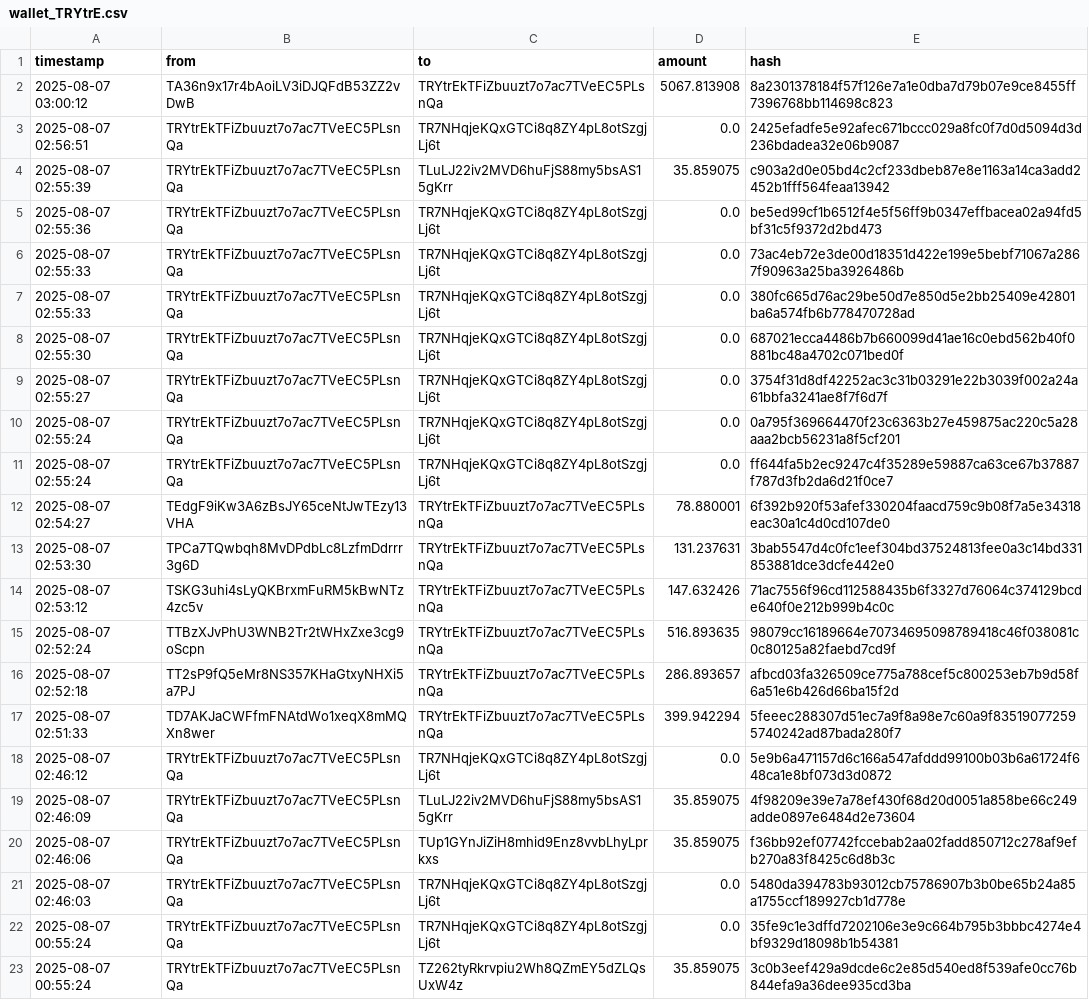
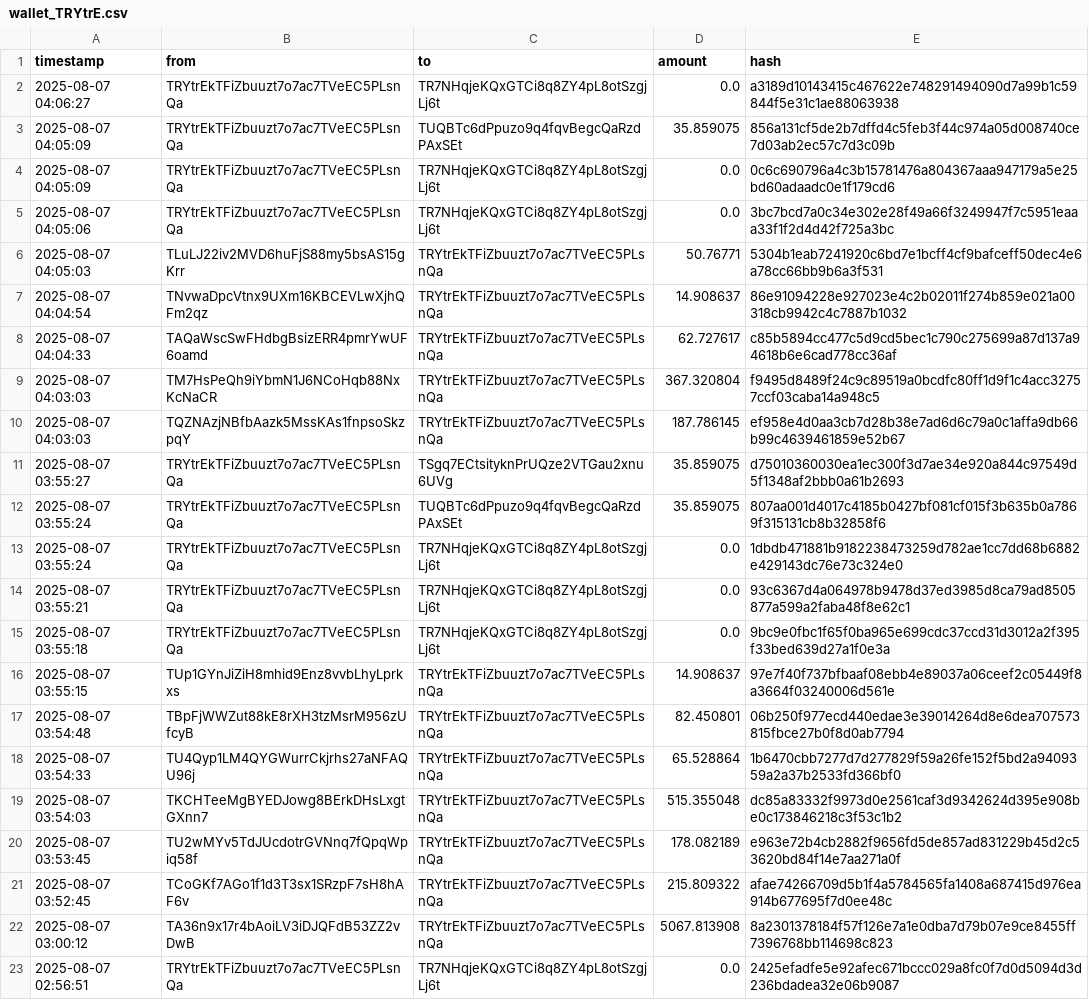
Before and after one commit to Lexsuss/tron-wallet-monitor, a CSV file: data/wallet_TRYtrE.csv, drawn as a sheet; only a part is shown; the shorter side is filled out with more unchanged rows.

```diff
--- a/data/wallet_TRYtrE.csv
+++ b/data/wallet_TRYtrE.csv
@@ -1,2 +1,22 @@
 timestamp,from,to,amount,hash
+2025-08-07 04:06:27,TRYtrEkTFiZbuuzt7o7ac7TVeEC5PLsnQa,TR7NHqjeKQxGTCi8q8ZY4pL8otSzgjLj6t,0.0,a3189d10143415c467622e748291494090d7a99b1c59844f5e31c1ae88063938
+2025-08-07 04:05:09,TRYtrEkTFiZbuuzt7o7ac7TVeEC5PLsnQa,TUQBTc6dPpuzo9q4fqvBegcQaRzdPAxSEt,35.859075,856a131cf5de2b7dffd4c5feb3f44c974a05d008740ce7d03ab2ec57c7d3c09b
+2025-08-07 04:05:09,TRYtrEkTFiZbuuzt7o7ac7TVeEC5PLsnQa,TR7NHqjeKQxGTCi8q8ZY4pL8otSzgjLj6t,0.0,0c6c690796a4c3b15781476a804367aaa947179a5e25bd60adaadc0e1f179cd6
+2025-08-07 04:05:06,TRYtrEkTFiZbuuzt7o7ac7TVeEC5PLsnQa,TR7NHqjeKQxGTCi8q8ZY4pL8otSzgjLj6t,0.0,3bc7bcd7a0c34e302e28f49a66f3249947f7c5951eaaa33f1f2d4d42f725a3bc
+2025-08-07 04:05:03,TLuLJ22iv2MVD6huFjS88my5bsAS15gKrr,TRYtrEkTFiZbuuzt7o7ac7TVeEC5PLsnQa,50.76771,5304b1eab7241920c6bd7e1bcff4cf9bafceff50dec4e6a78cc66bb9b6a3f531
+2025-08-07 04:04:54,TNvwaDpcVtnx9UXm16KBCEVLwXjhQFm2qz,TRYtrEkTFiZbuuzt7o7ac7TVeEC5PLsnQa,14.908637,86e91094228e927023e4c2b02011f274b859e021a00318cb9942c4c7887b1032
+2025-08-07 04:04:33,TAQaWscSwFHdbgBsizERR4pmrYwUF6oamd,TRYtrEkTFiZbuuzt7o7ac7TVeEC5PLsnQa,62.727617,c85b5894cc477c5d9cd5bec1c790c275699a87d137a94618b6e6cad778cc36af
+2025-08-07 04:03:03,TM7HsPeQh9iYbmN1J6NCoHqb88NxKcNaCR,TRYtrEkTFiZbuuzt7o7ac7TVeEC5PLsnQa,367.320804,f9495d8489f24c9c89519a0bcdfc80ff1d9f1c4acc32757ccf03caba14a948c5
+2025-08-07 04:03:03,TQZNAzjNBfbAazk5MssKAs1fnpsoSkzpqY,TRYtrEkTFiZbuuzt7o7ac7TVeEC5PLsnQa,187.786145,ef958e4d0aa3cb7d28b38e7ad6d6c79a0c1affa9db66b99c4639461859e52b67
+2025-08-07 03:55:27,TRYtrEkTFiZbuuzt7o7ac7TVeEC5PLsnQa,TSgq7ECtsityknPrUQze2VTGau2xnu6UVg,35.859075,d75010360030ea1ec300f3d7ae34e920a844c97549d5f1348af2bbb0a61b2693
+2025-08-07 03:55:24,TRYtrEkTFiZbuuzt7o7ac7TVeEC5PLsnQa,TUQBTc6dPpuzo9q4fqvBegcQaRzdPAxSEt,35.859075,807aa001d4017c4185b0427bf081cf015f3b635b0a7869f315131cb8b32858f6
+2025-08-07 03:55:24,TRYtrEkTFiZbuuzt7o7ac7TVeEC5PLsnQa,TR7NHqjeKQxGTCi8q8ZY4pL8otSzgjLj6t,0.0,1dbdb471881b9182238473259d782ae1cc7dd68b6882e429143dc76e73c324e0
+2025-08-07 03:55:21,TRYtrEkTFiZbuuzt7o7ac7TVeEC5PLsnQa,TR7NHqjeKQxGTCi8q8ZY4pL8otSzgjLj6t,0.0,93c6367d4a064978b9478d37ed3985d8ca79ad8505877a599a2faba48f8e62c1
+2025-08-07 03:55:18,TRYtrEkTFiZbuuzt7o7ac7TVeEC5PLsnQa,TR7NHqjeKQxGTCi8q8ZY4pL8otSzgjLj6t,0.0,9bc9e0fbc1f65f0ba965e699cdc37ccd31d3012a2f395f33bed639d27a1f0e3a
+2025-08-07 03:55:15,TUp1GYnJiZiH8mhid9Enz8vvbLhyLprkxs,TRYtrEkTFiZbuuzt7o7ac7TVeEC5PLsnQa,14.908637,97e7f40f737bfbaaf08ebb4e89037a06ceef2c05449f8a3664f03240006d561e
+2025-08-07 03:54:48,TBpFjWWZut88kE8rXH3tzMsrM956zUfcyB,TRYtrEkTFiZbuuzt7o7ac7TVeEC5PLsnQa,82.450801,06b250f977ecd440edae3e39014264d8e6dea707573815fbce27b0f8d0ab7794
+2025-08-07 03:54:33,TU4Qyp1LM4QYGWurrCkjrhs27aNFAQU96j,TRYtrEkTFiZbuuzt7o7ac7TVeEC5PLsnQa,65.528864,1b6470cbb7277d7d277829f59a26fe152f5bd2a9409359a2a37b2533fd366bf0
+2025-08-07 03:54:03,TKCHTeeMgBYEDJowg8BErkDHsLxgtGXnn7,TRYtrEkTFiZbuuzt7o7ac7TVeEC5PLsnQa,515.355048,dc85a83332f9973d0e2561caf3d9342624d395e908be0c173846218c3f53c1b2
+2025-08-07 03:53:45,TU2wMYv5TdJUcdotrGVNnq7fQpqWpiq58f,TRYtrEkTFiZbuuzt7o7ac7TVeEC5PLsnQa,178.082189,e963e72b4cb2882f9656fd5de857ad831229b45d2c53620bd84f14e7aa271a0f
+2025-08-07 03:52:45,TCoGKf7AGo1f1d3T3sx1SRzpF7sH8hAF6v,TRYtrEkTFiZbuuzt7o7ac7TVeEC5PLsnQa,215.809322,afae74266709d5b1f4a5784565fa1408a687415d976ea914b677695f7d0ee48c
 2025-08-07 03:00:12,TA36n9x17r4bAoiLV3iDJQFdB53ZZ2vDwB,TRYtrEkTFiZbuuzt7o7ac7TVeEC5PLsnQa,5067.813908,8a2301378184f57f126e7a1e0dba7d79b07e9ce8455ff7396768bb114698c823
```
